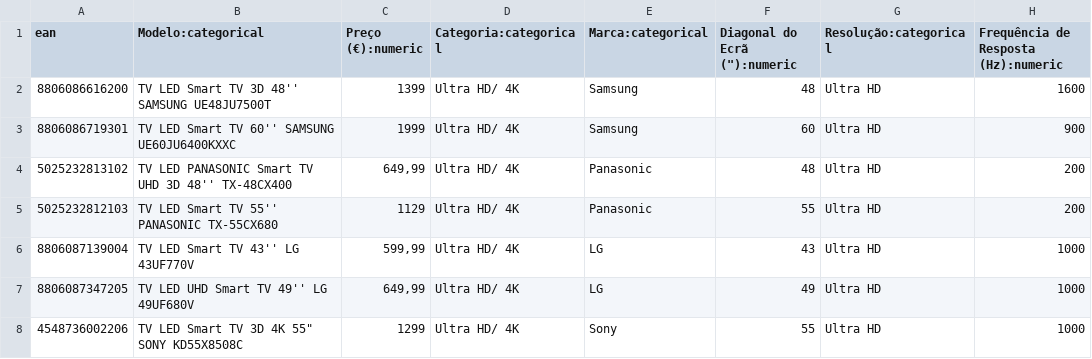
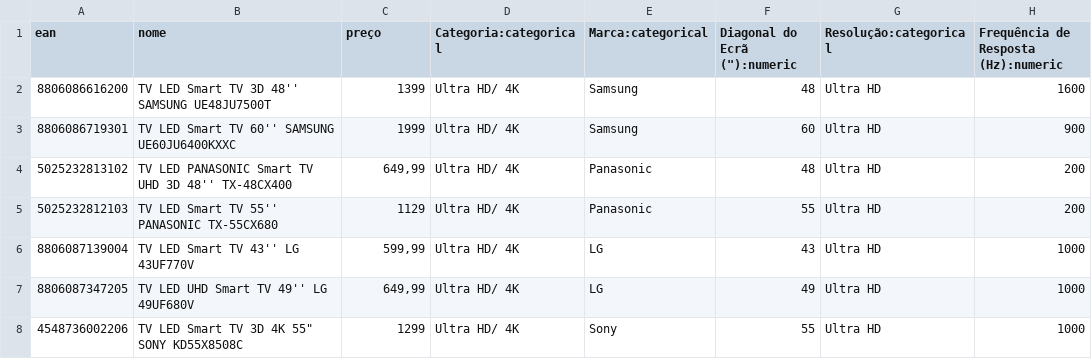
Before and after one commit to msandim/feup-lgp, a CSV file: server/ISG/resources/csv/TV.csv, drawn as a sheet; only a part is shown; the diff names each change by its address in the sheet, - before the commit and + after, or states it on an @@ line.

```diff
--- a/server/ISG/resources/csv/TV.csv
+++ b/server/ISG/resources/csv/TV.csv
-B1: Modelo:categorical
+B1: nome
-C1: Preço (€):numeric
+C1: preço
```
Also changed, not shown: server/ISG/resources/csv/miniTV.csv.
